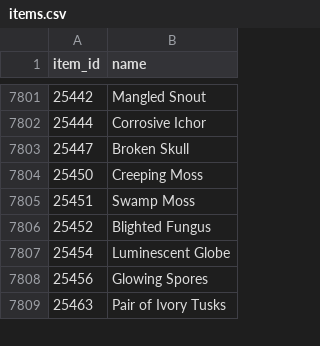
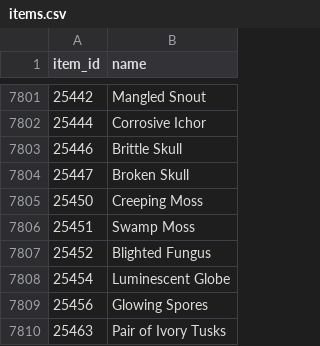
Before and after one commit to svallance2600-design/wow-ah, a CSV file: data/items.csv, drawn as a sheet; only a part is shown, gaps mark what is left out.

```diff
--- a/data/items.csv
+++ b/data/items.csv
@@ -7802,2 +7802,3 @@ item_id,name
 25444,Corrosive Ichor
+25446,Brittle Skull
 25447,Broken Skull
```
Also changed, not shown: 1 other file.
